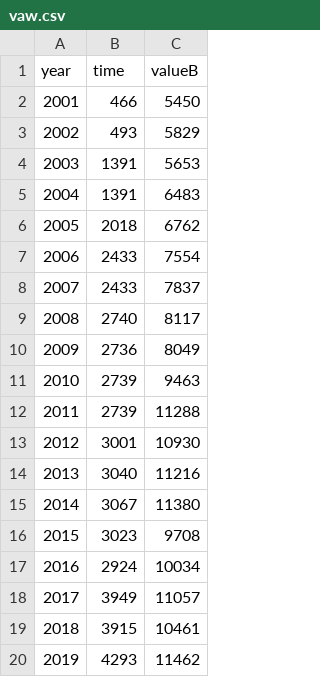
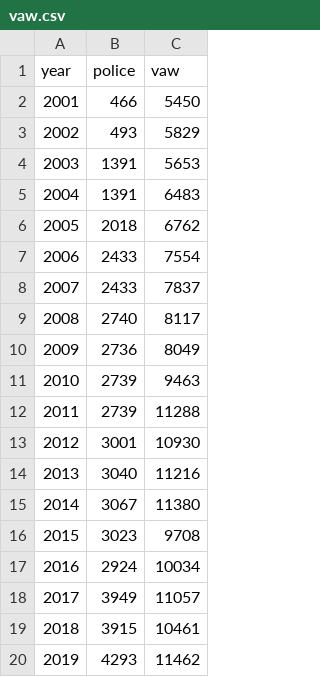
Before and after one commit to veenivinta/varinder, a CSV file: vaw.csv, drawn as a sheet.

Commit message:
Update vaw.csv

```diff
--- a/vaw.csv
+++ b/vaw.csv
@@ -1,2 +1,2 @@
-year,time,valueB
+year,police,vaw
 2001,466,5450
```
